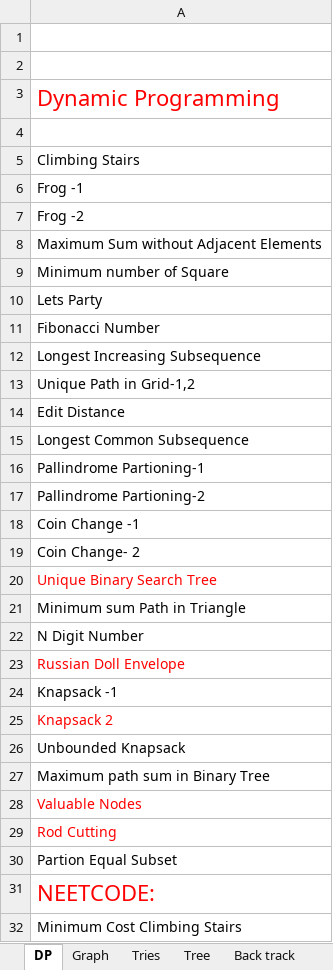
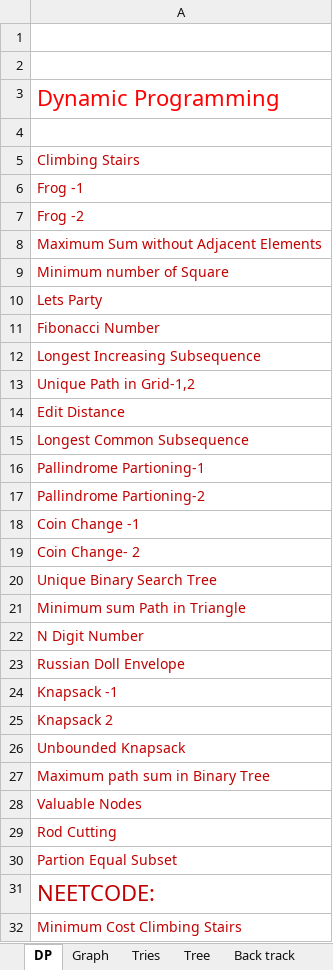
Before and after one commit to Amol2709/DSA, an Excel workbook: myDSASheet.xlsx, sheet DP, drawn as a sheet; only a part is shown; values as stored, in another font and other column widths than the file's, no borders; the diff covers the shown part only; the diff names each change by its address in the sheet, - before the commit and + after, or states it on an @@ line.

```diff
--- a/myDSASheet.xlsx (sheet DP)
+++ b/myDSASheet.xlsx (sheet DP)
-A5:A19 text colour: black
+A5:A19 text colour: #C00000
-A20 text colour: #FF0000
+A20 text colour: #C00000
-A21:A22 text colour: black
+A21:A22 text colour: #C00000
-A23 text colour: #FF0000
+A23 text colour: #C00000
-A24 text colour: black
+A24 text colour: #C00000
-A25 text colour: #FF0000
+A25 text colour: #C00000
-A26:A27 text colour: black
+A26:A27 text colour: #C00000
-A28:A29 text colour: #FF0000
+A28:A29 text colour: #C00000
-A30 text colour: black
+A30 text colour: #C00000
-A31 text colour: #FF0000
+A31 text colour: #C00000
-A32 text colour: black
+A32 text colour: #C00000
```
Also changed, not shown: cell formats elsewhere in this sheet, sheet Tree, sheet Graph, sheet Heap, sheet Back track, sheet Stack And Que, sheet Bit Manupaltion, 5 more sheets, other sheet tabs, 31 other files.
